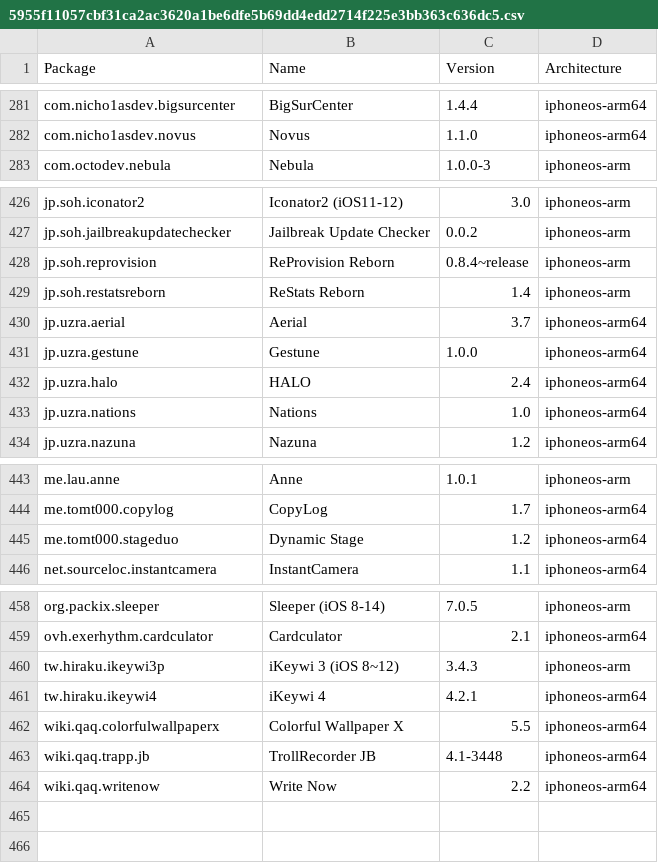
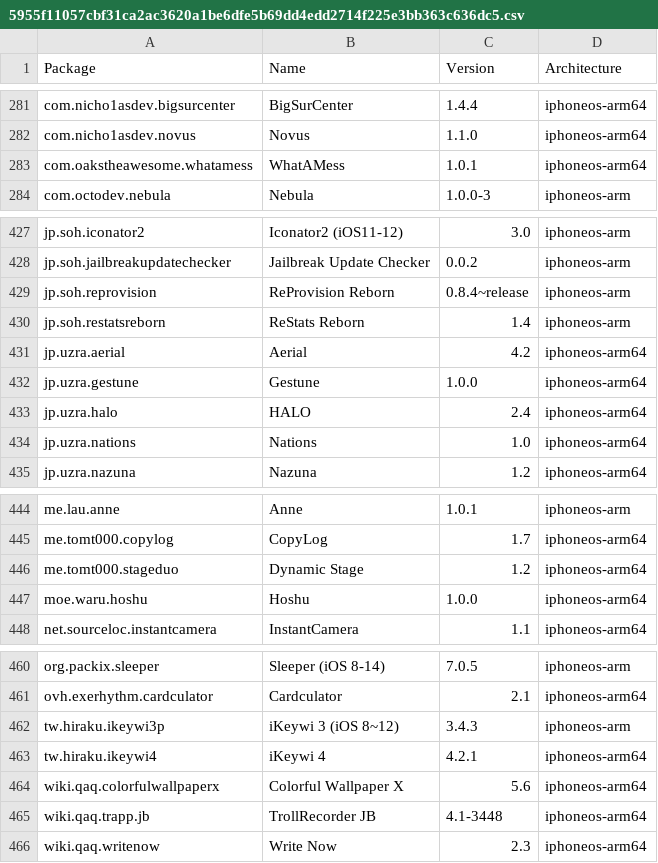
Before and after one commit to NIGHTF3AR/crc_bark, a CSV file: Library/Caches/com.nan.crc/5955f11057cbf31ca2ac3620a1be6dfe5b69dd4edd2714f225e3bb363c636dc5.csv, drawn as a sheet; only a part is shown, gaps mark what is left out.

```diff
--- a/Library/Caches/com.nan.crc/5955f11057cbf31ca2ac3620a1be6dfe5b69dd4edd2714f225e3bb363c636dc5.csv
+++ b/Library/Caches/com.nan.crc/5955f11057cbf31ca2ac3620a1be6dfe5b69dd4edd2714f225e3bb363c636dc5.csv
@@ -282,2 +282,3 @@ com.nicho1asdev.bigsurcenter,BigSurCenter,1.4.4,iphoneos-arm64
 com.nicho1asdev.novus,Novus,1.1.0,iphoneos-arm64
+com.oakstheawesome.whatamess,WhatAMess,1.0.1,iphoneos-arm64
 com.octodev.nebula,Nebula,1.0.0-3,iphoneos-arm
@@ -429,3 +430,3 @@ jp.soh.reprovision,ReProvision Reborn,0.8.4~release,iphoneos-arm
 jp.soh.restatsreborn,ReStats Reborn,1.4,iphoneos-arm
-jp.uzra.aerial,Aerial,3.7,iphoneos-arm64
+jp.uzra.aerial,Aerial,4.2,iphoneos-arm64
 jp.uzra.gestune,Gestune,1.0.0,iphoneos-arm64
@@ -445,2 +446,3 @@ me.tomt000.copylog,CopyLog,1.7,iphoneos-arm64
 me.tomt000.stageduo,Dynamic Stage,1.2,iphoneos-arm64
+moe.waru.hoshu,Hoshu,1.0.0,iphoneos-arm64
 net.sourceloc.instantcamera,InstantCamera,1.1,iphoneos-arm64
@@ -461,4 +463,4 @@ tw.hiraku.ikeywi3p,iKeywi 3 (iOS 8~12),3.4.3,iphoneos-arm
 tw.hiraku.ikeywi4,iKeywi 4,4.2.1,iphoneos-arm64
-wiki.qaq.colorfulwallpaperx,Colorful Wallpaper X,5.5,iphoneos-arm64
+wiki.qaq.colorfulwallpaperx,Colorful Wallpaper X,5.6,iphoneos-arm64
 wiki.qaq.trapp.jb,TrollRecorder JB,4.1-3448,iphoneos-arm64
-wiki.qaq.writenow,Write Now,2.2,iphoneos-arm64
+wiki.qaq.writenow,Write Now,2.3,iphoneos-arm64
```
